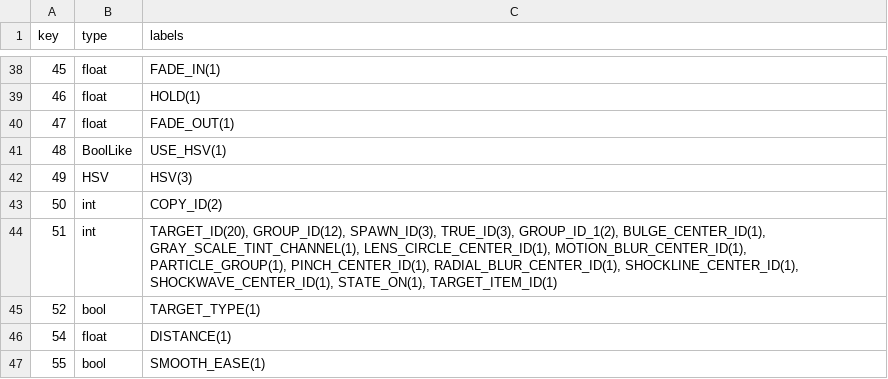
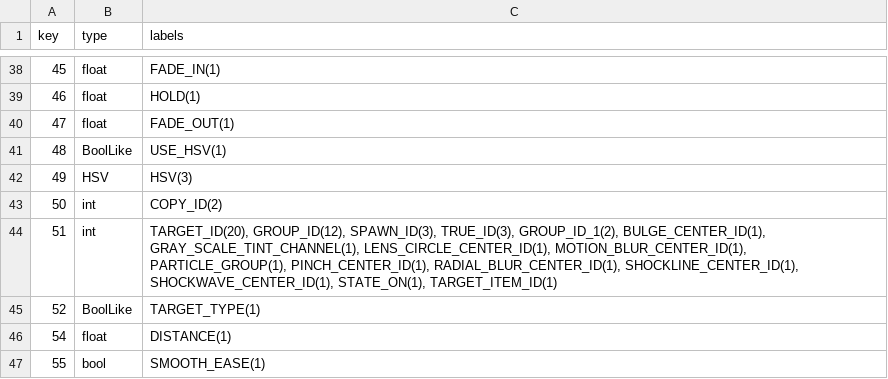
Before and after one commit to LXtreme/gmdbuilder, a TSV file: build_tools/typemap.tsv, drawn as a sheet; only a part is shown, gaps mark what is left out.

```diff
--- a/build_tools/typemap.tsv
+++ b/build_tools/typemap.tsv
@@ -44,3 +44,3 @@ key	type	labels
 51	int	TARGET_ID(20), GROUP_ID(12), SPAWN_ID(3), TRUE_ID(3), GROUP_ID_1(2), BULGE_CENTER_ID(1), GRAY_SCALE_TINT_CHANNEL(1), LENS_CIRCLE_CENTER_ID(1), MOTION_BLUR_CENTER_ID(1), PARTICLE_GROUP(1), PINCH_CENTER_ID(1), RADIAL_BLUR_CENTER_ID(1), SHOCKLINE_CENTER_ID(1), SHOCKWAVE_CENTER_ID(1), STATE_ON(1), TARGET_ITEM_ID(1)
-52	bool	TARGET_TYPE(1)
+52	BoolLike	TARGET_TYPE(1)
 54	float	DISTANCE(1)
```
Also changed, not shown: 2 other files.
